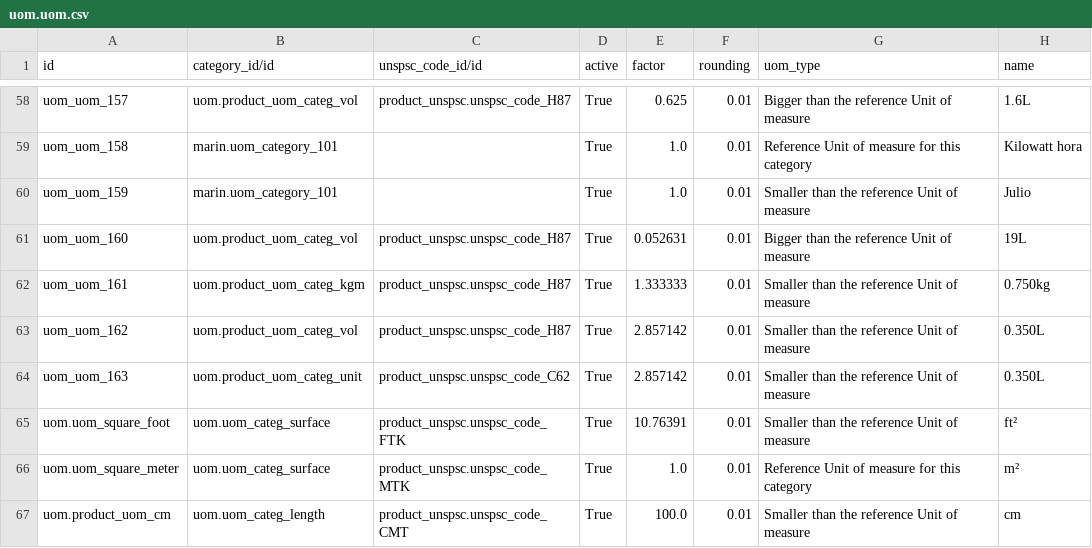
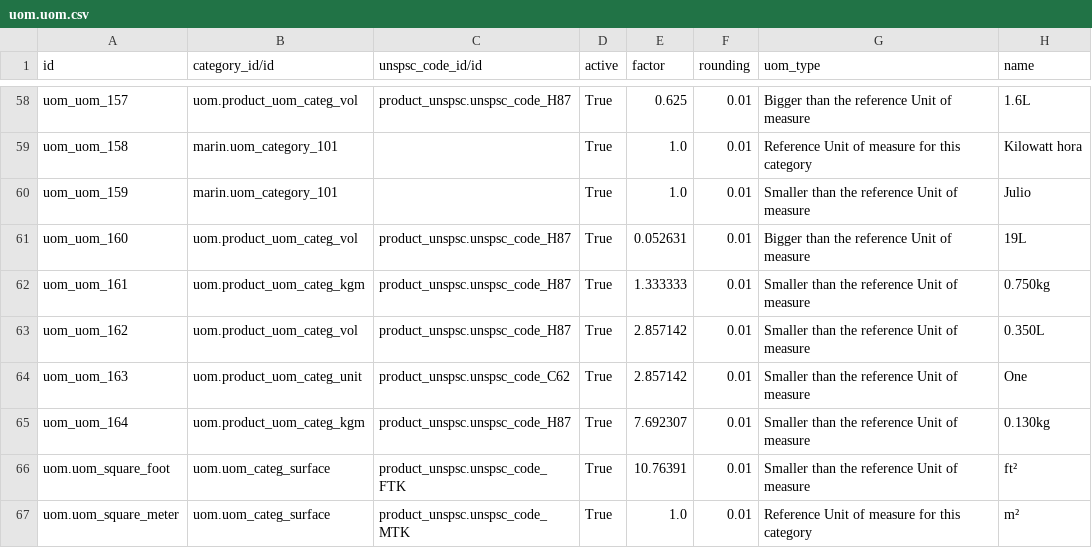
Before and after one commit to robertoCabreraAgro/addons_custom, a CSV file: marin/data/uom.uom.csv, drawn as a sheet; only a part is shown, gaps mark what is left out; the shorter side is filled out with more unchanged rows.

Commit message:
uom.uom.csv

```diff
--- a/marin/data/uom.uom.csv
+++ b/marin/data/uom.uom.csv
@@ -63,3 +63,4 @@
 "uom_uom_162","uom.product_uom_categ_vol","product_unspsc.unspsc_code_H87","True","2.857142","0.01","Smaller than the reference Unit of measure","0.350L"
-"uom_uom_163","uom.product_uom_categ_unit","product_unspsc.unspsc_code_C62","True","2.857142","0.01","Smaller than the reference Unit of measure","0.350L"
+"uom_uom_163","uom.product_uom_categ_unit","product_unspsc.unspsc_code_C62","True","2.857142","0.01","Smaller than the reference Unit of measure","One"
+"uom_uom_164","uom.product_uom_categ_kgm","product_unspsc.unspsc_code_H87","True","7.692307","0.01","Smaller than the reference Unit of measure","0.130kg"
 "uom.uom_square_foot","uom.uom_categ_surface","product_unspsc.unspsc_code_FTK","True","10.76391","0.01","Smaller than the reference Unit of measure","ft²"
```
